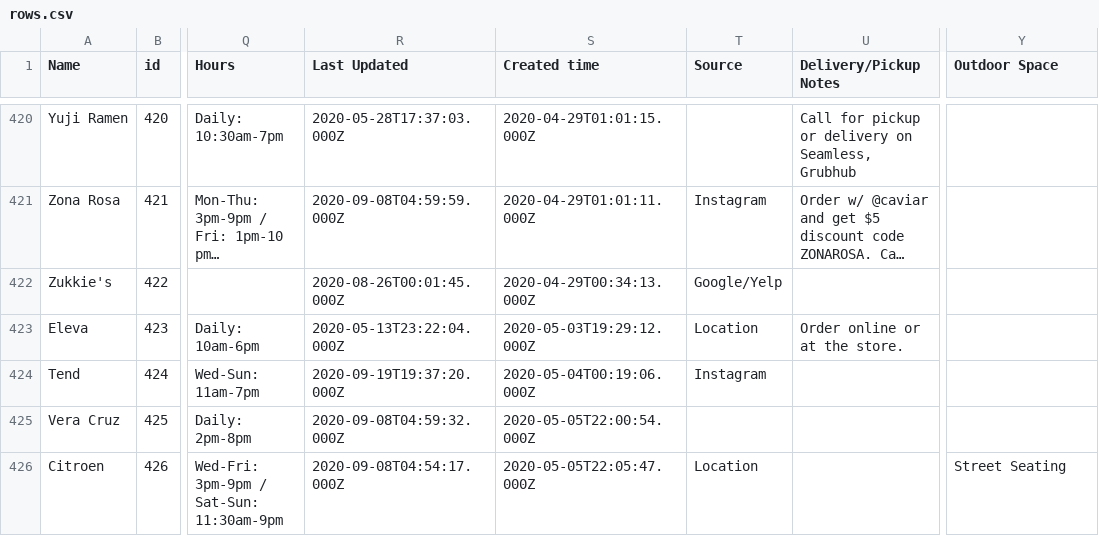
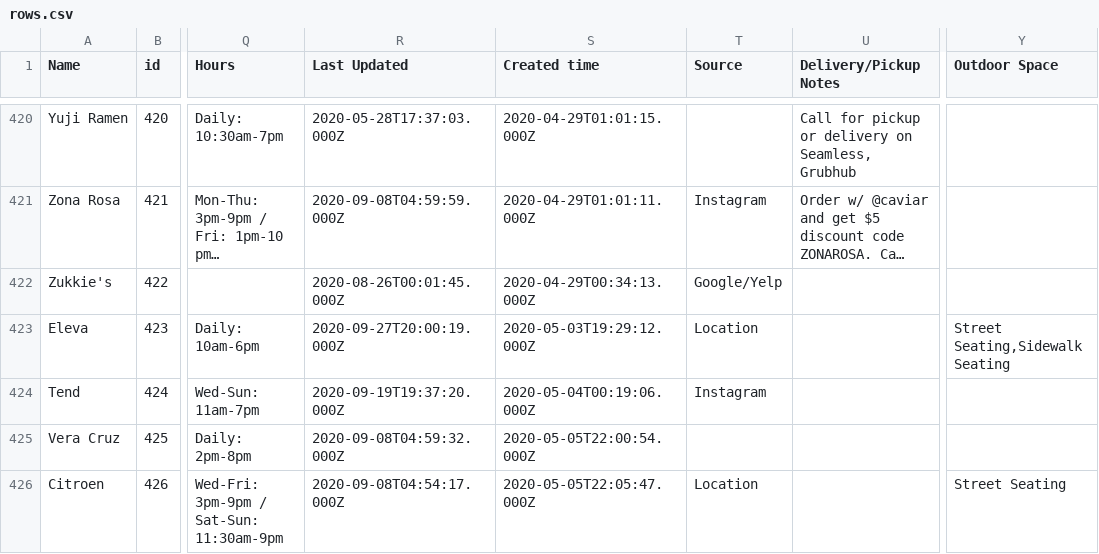
Before and after one commit to BetaNYC/open-business-directory, a CSV file: data/rows.csv, drawn as a sheet; only a part is shown, gaps mark what is left out; long unchanged cells end in …; the diff names each change by its address in the sheet, - before the commit and + after, or states it on an @@ line.

Commit message:
Update rows.csv

```diff
--- a/data/rows.csv
+++ b/data/rows.csv
-R423 (Last Updated): 2020-05-13T23:22:04.000Z
+R423 (Last Updated): 2020-09-27T20:00:19.000Z
-U423 (Delivery/Pickup Notes): Order online or at the store.
+U423 (Delivery/Pickup Notes): (empty)
-Y423 (Outdoor Space): (empty)
+Y423 (Outdoor Space): Street Seating,Sidewalk Seating
```
